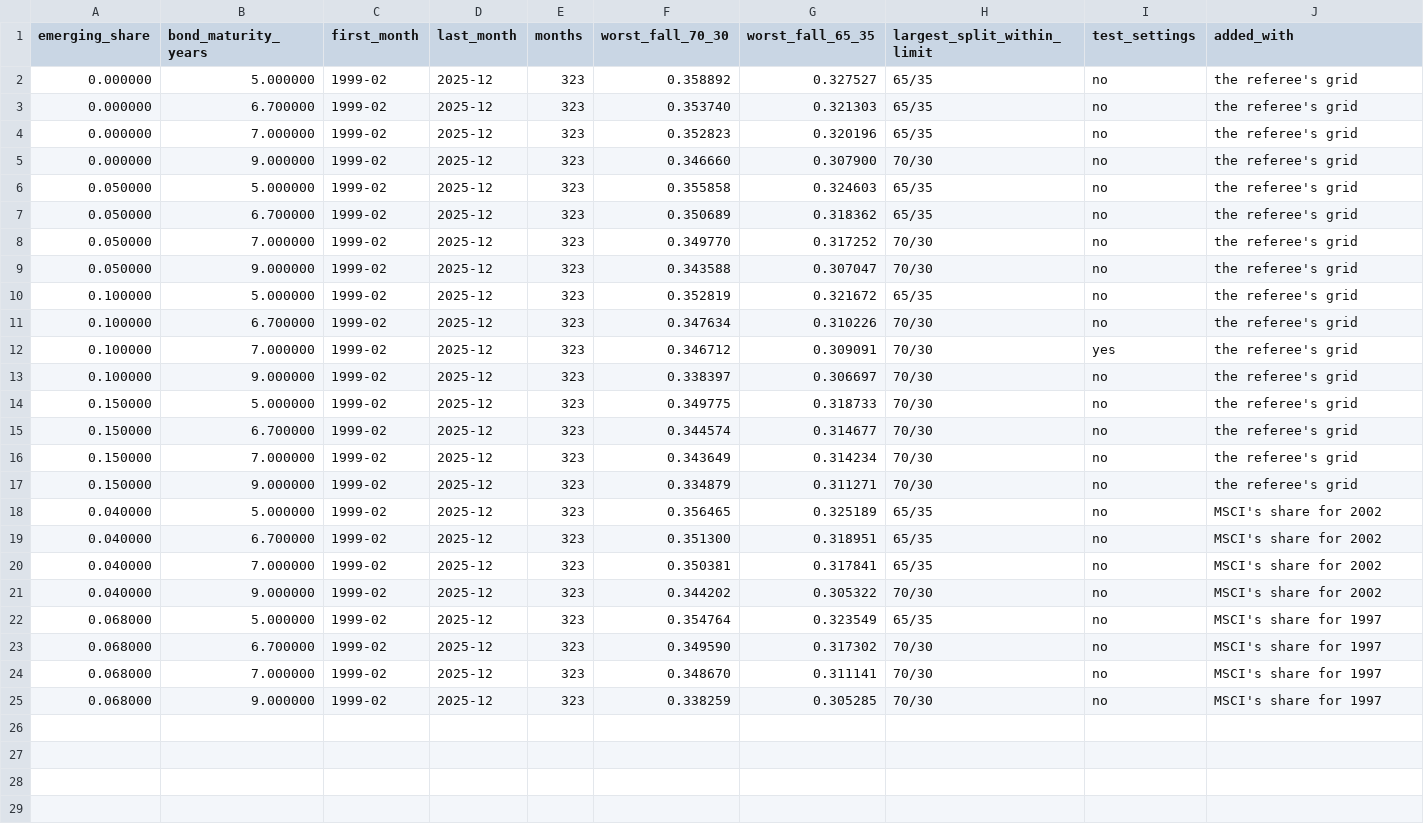
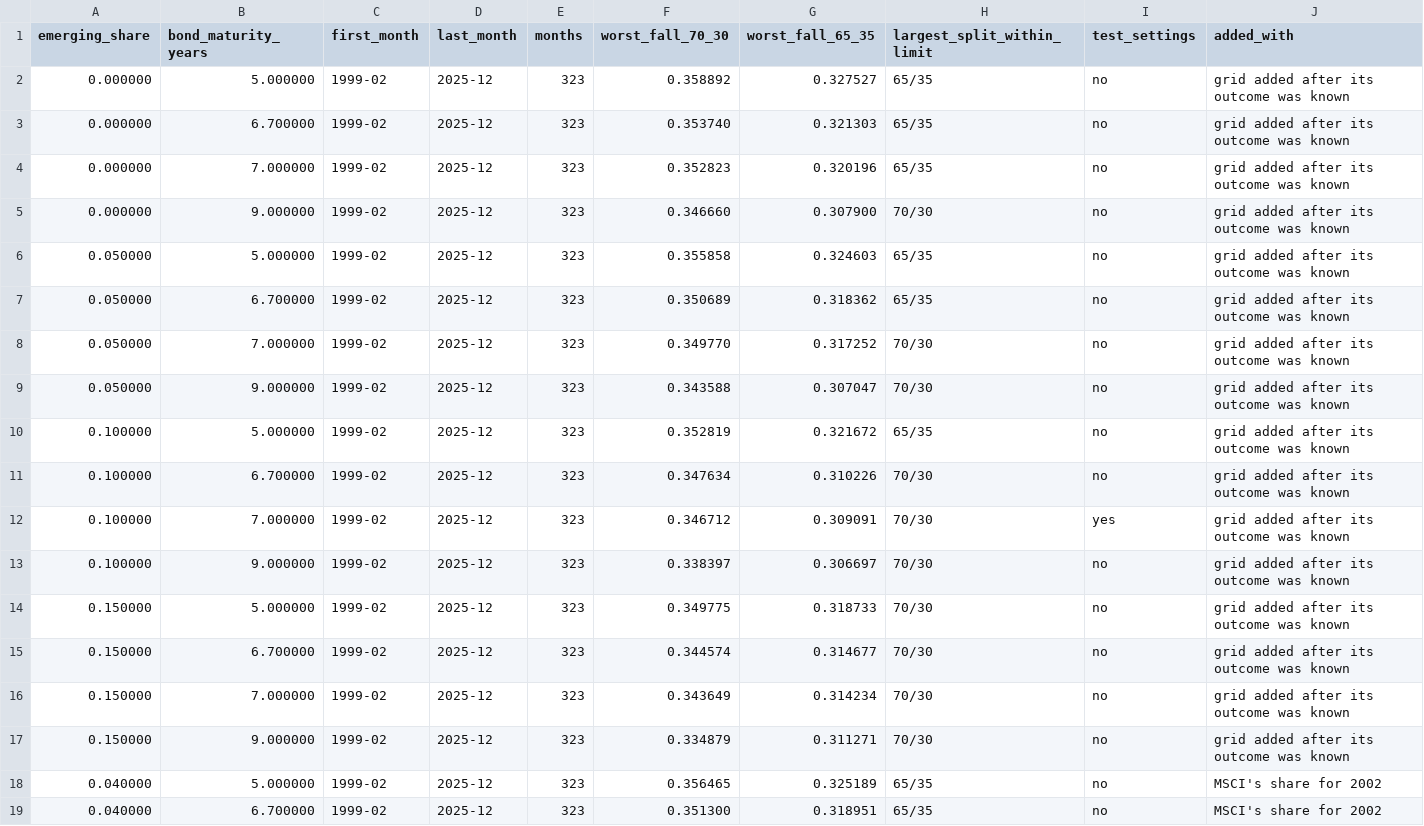
Before and after one commit to ochofer/rules-based-portfolio, a CSV file: mandate/allocation_check_settings.csv, drawn as a sheet; only a part is shown; the shorter side is filled out with more unchanged rows.

Commit message:
Date the rows of the allocation test's other settings by the day they were added

```diff
--- a/mandate/allocation_check_settings.csv
+++ b/mandate/allocation_check_settings.csv
@@ -1,18 +1,18 @@
 emerging_share,bond_maturity_years,first_month,last_month,months,worst_fall_70_30,worst_fall_65_35,largest_split_within_limit,test_settings,added_with
-0.000000,5.000000,1999-02,2025-12,323,0.358892,0.327527,65/35,no,the referee's grid
-0.000000,6.700000,1999-02,2025-12,323,0.353740,0.321303,65/35,no,the referee's grid
-0.000000,7.000000,1999-02,2025-12,323,0.352823,0.320196,65/35,no,the referee's grid
-0.000000,9.000000,1999-02,2025-12,323,0.346660,0.307900,70/30,no,the referee's grid
-0.050000,5.000000,1999-02,2025-12,323,0.355858,0.324603,65/35,no,the referee's grid
-0.050000,6.700000,1999-02,2025-12,323,0.350689,0.318362,65/35,no,the referee's grid
-0.050000,7.000000,1999-02,2025-12,323,0.349770,0.317252,70/30,no,the referee's grid
-0.050000,9.000000,1999-02,2025-12,323,0.343588,0.307047,70/30,no,the referee's grid
-0.100000,5.000000,1999-02,2025-12,323,0.352819,0.321672,65/35,no,the referee's grid
-0.100000,6.700000,1999-02,2025-12,323,0.347634,0.310226,70/30,no,the referee's grid
-0.100000,7.000000,1999-02,2025-12,323,0.346712,0.309091,70/30,yes,the referee's grid
-0.100000,9.000000,1999-02,2025-12,323,0.338397,0.306697,70/30,no,the referee's grid
-0.150000,5.000000,1999-02,2025-12,323,0.349775,0.318733,70/30,no,the referee's grid
-0.150000,6.700000,1999-02,2025-12,323,0.344574,0.314677,70/30,no,the referee's grid
-0.150000,7.000000,1999-02,2025-12,323,0.343649,0.314234,70/30,no,the referee's grid
-0.150000,9.000000,1999-02,2025-12,323,0.334879,0.311271,70/30,no,the referee's grid
+0.000000,5.000000,1999-02,2025-12,323,0.358892,0.327527,65/35,no,grid added after its outcome was known
+0.000000,6.700000,1999-02,2025-12,323,0.353740,0.321303,65/35,no,grid added after its outcome was known
+0.000000,7.000000,1999-02,2025-12,323,0.352823,0.320196,65/35,no,grid added after its outcome was known
+0.000000,9.000000,1999-02,2025-12,323,0.346660,0.307900,70/30,no,grid added after its outcome was known
+0.050000,5.000000,1999-02,2025-12,323,0.355858,0.324603,65/35,no,grid added after its outcome was known
+0.050000,6.700000,1999-02,2025-12,323,0.350689,0.318362,65/35,no,grid added after its outcome was known
+0.050000,7.000000,1999-02,2025-12,323,0.349770,0.317252,70/30,no,grid added after its outcome was known
+0.050000,9.000000,1999-02,2025-12,323,0.343588,0.307047,70/30,no,grid added after its outcome was known
+0.100000,5.000000,1999-02,2025-12,323,0.352819,0.321672,65/35,no,grid added after its outcome was known
+0.100000,6.700000,1999-02,2025-12,323,0.347634,0.310226,70/30,no,grid added after its outcome was known
+0.100000,7.000000,1999-02,2025-12,323,0.346712,0.309091,70/30,yes,grid added after its outcome was known
+0.100000,9.000000,1999-02,2025-12,323,0.338397,0.306697,70/30,no,grid added after its outcome was known
+0.150000,5.000000,1999-02,2025-12,323,0.349775,0.318733,70/30,no,grid added after its outcome was known
+0.150000,6.700000,1999-02,2025-12,323,0.344574,0.314677,70/30,no,grid added after its outcome was known
+0.150000,7.000000,1999-02,2025-12,323,0.343649,0.314234,70/30,no,grid added after its outcome was known
+0.150000,9.000000,1999-02,2025-12,323,0.334879,0.311271,70/30,no,grid added after its outcome was known
 0.040000,5.000000,1999-02,2025-12,323,0.356465,0.325189,65/35,no,MSCI's share for 2002
```
Also changed, not shown: mandate/allocation_check_settings_turning.csv, 4 other files.
